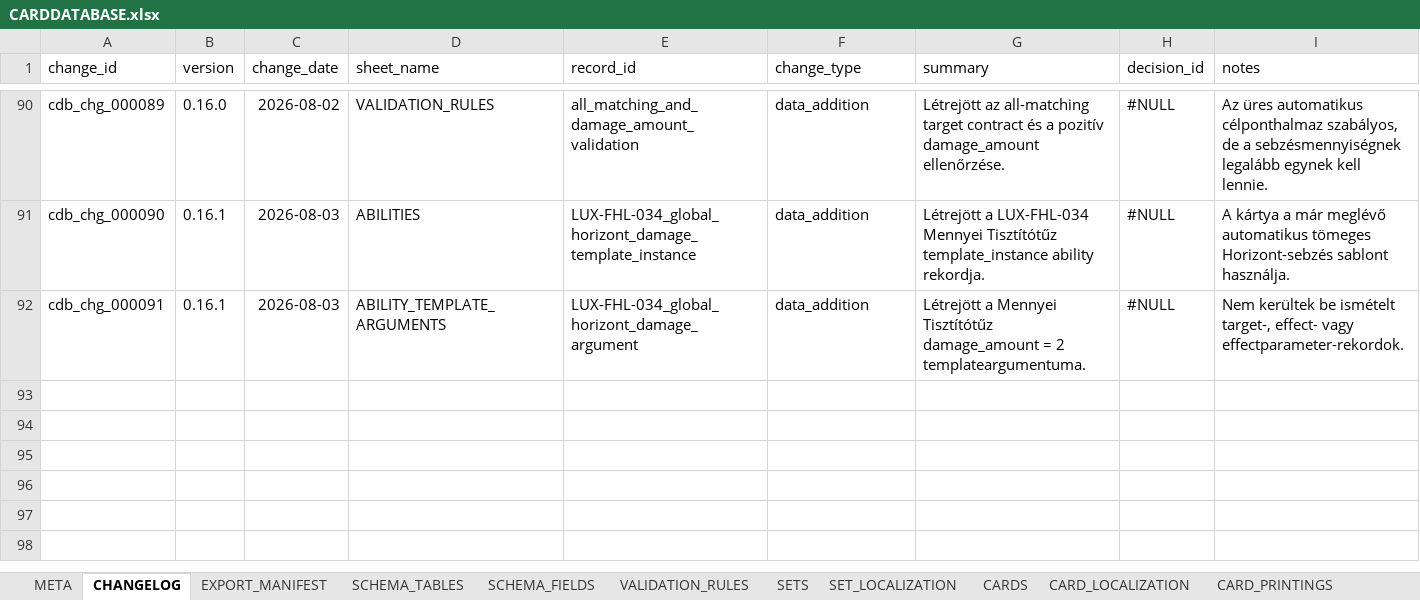
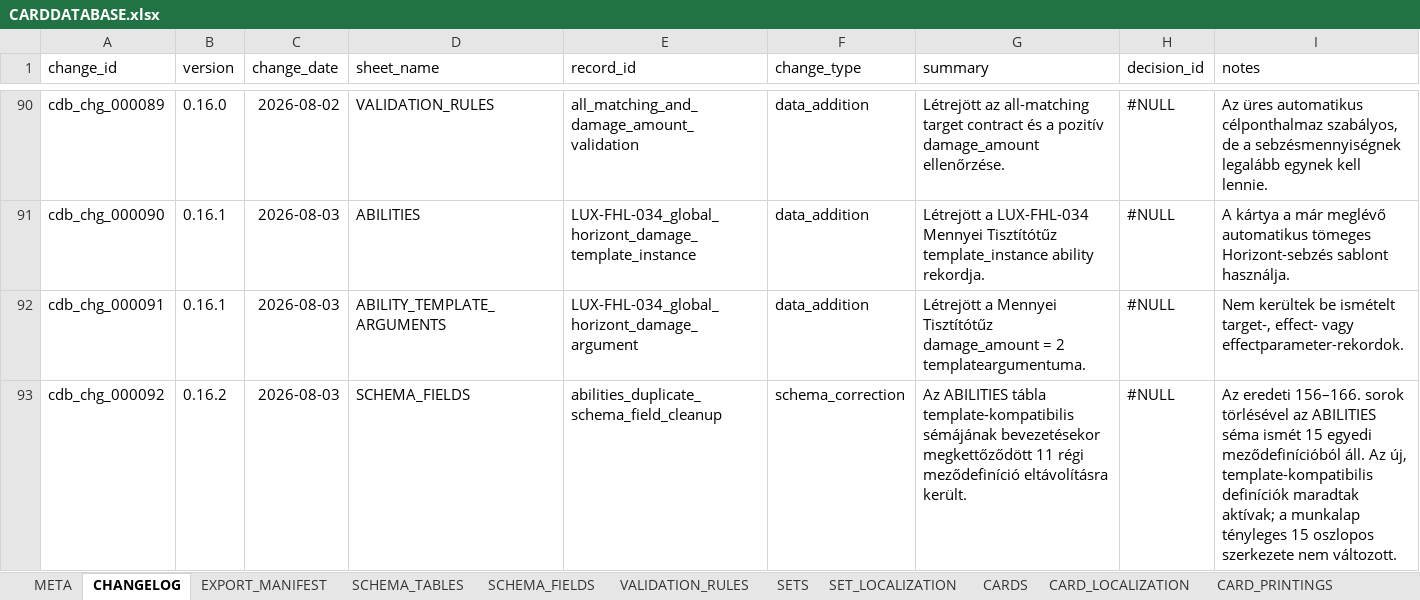
Before and after one commit to commander150/Aeterna_Projekt, an Excel workbook: Aeterna dokumentációk/CARDDATABASE.xlsx, sheet CHANGELOG, drawn as a sheet; only a part is shown, gaps mark what is left out; values as stored, in another font and other column widths than the file's, no borders; charts and pictures not drawn; the diff names each change by its address in the sheet, - before the commit and + after, or states it on an @@ line.

```diff
--- a/Aeterna dokumentációk/CARDDATABASE.xlsx (sheet CHANGELOG)
+++ b/Aeterna dokumentációk/CARDDATABASE.xlsx (sheet CHANGELOG)
+row 93: cdb_chg_000092 | 0.16.2 | 2026-08-03 | SCHEMA_FIELDS | abilities_duplicate_schema_field_cleanup | schema_correction | Az ABILITIES tábla template-kompatibilis sémájának bevezetésekor megkettőződött 11 régi meződefiníció eltávolításra került. | #NULL | Az eredeti 156–166. sorok törlésével az ABILITIES séma ismét 15 egyedi meződefinícióból áll. Az új, template-kompatibilis definíciók maradtak aktívak; a munkalap tényleges 15 oszlopos szerkezete nem változott.
```
Also changed, not shown: sheet SCHEMA_FIELDS.
